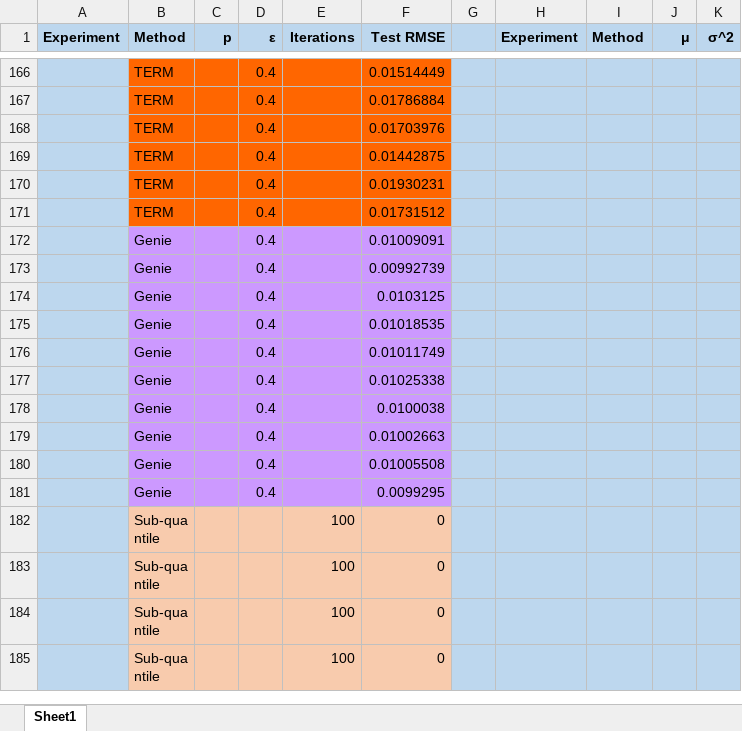
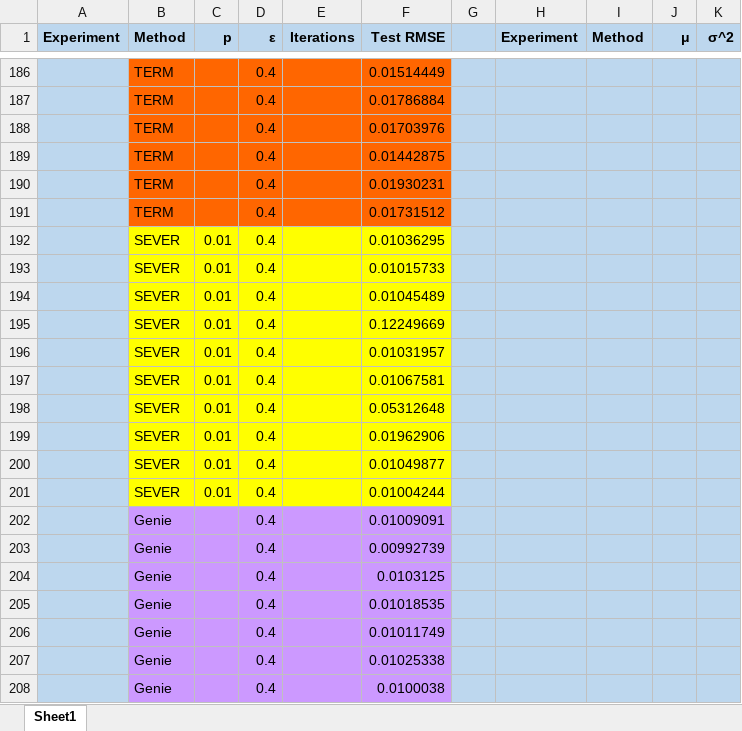
Before and after one commit to caped-doshi/Robust-Linear-Regression, an Excel workbook: quadratic_regression_results.xlsx, sheet Sheet1, drawn as a sheet; only a part is shown, gaps mark what is left out; the shorter side is filled out with more unchanged rows; values as stored, in another font and other column widths than the file's, no borders; the diff covers the shown part only; the diff names each change by its address in the sheet, - before the commit and + after, or states it on an @@ line.

```diff
--- a/quadratic_regression_results.xlsx (sheet Sheet1)
+++ b/quadratic_regression_results.xlsx (sheet Sheet1)
+row 192:  | SEVER | 0.01 | 0.4 |  | 0.01036295
+row 193:  | SEVER | 0.01 | 0.4 |  | 0.01015733
+row 194:  | SEVER | 0.01 | 0.4 |  | 0.01045489
+row 195:  | SEVER | 0.01 | 0.4 |  | 0.12249669
+row 196:  | SEVER | 0.01 | 0.4 |  | 0.01031957
+row 197:  | SEVER | 0.01 | 0.4 |  | 0.01067581
+row 198:  | SEVER | 0.01 | 0.4 |  | 0.05312648
+row 199:  | SEVER | 0.01 | 0.4 |  | 0.01962906
+row 200:  | SEVER | 0.01 | 0.4 |  | 0.01049877
+row 201:  | SEVER | 0.01 | 0.4 |  | 0.01004244
```
Also changed, not shown: 24 added rows, 4 removed rows, 25 edited cells and cell formats elsewhere in this sheet, formulas that keep their value, drug_discovery_results.xlsx, 7 other files.
